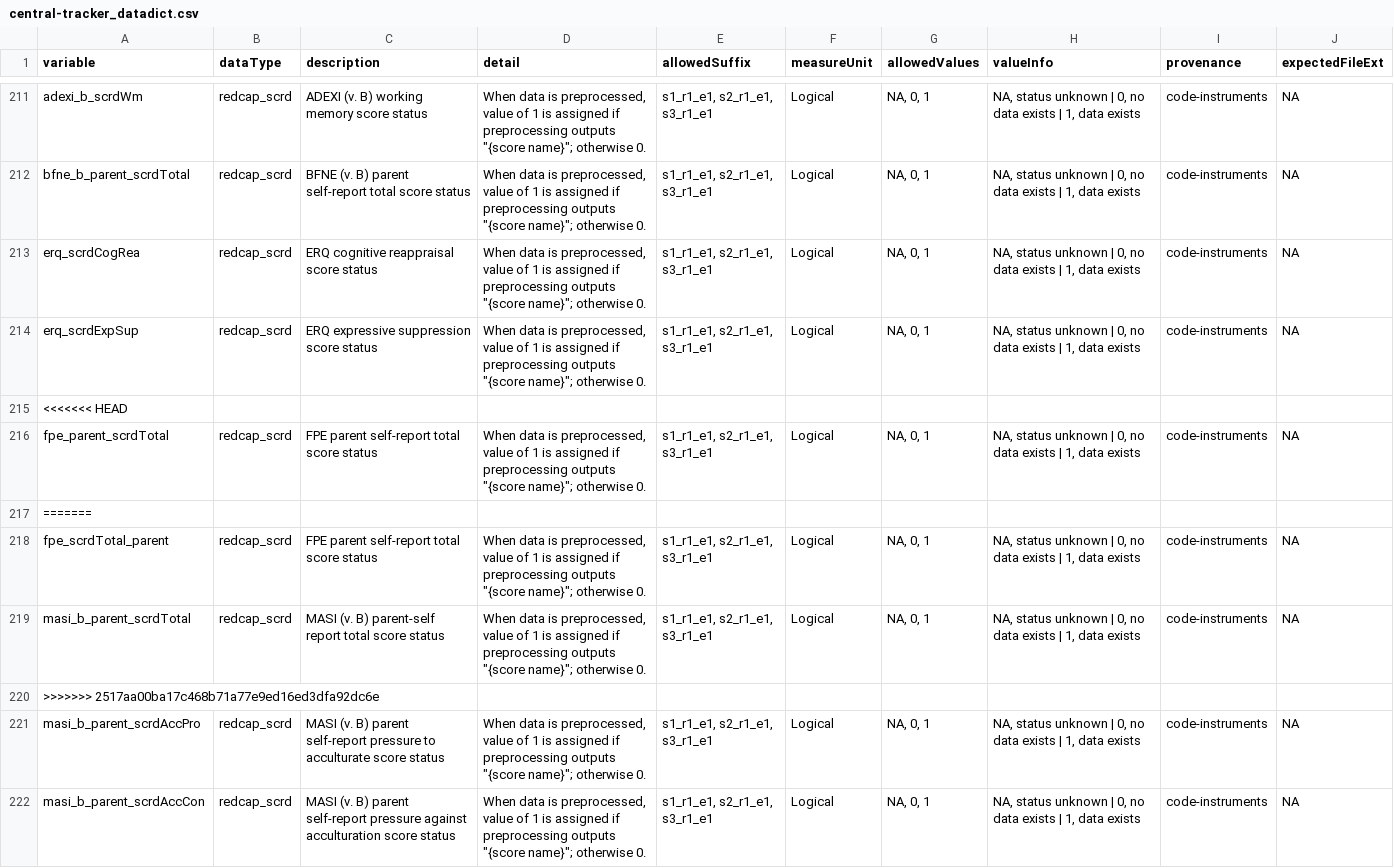
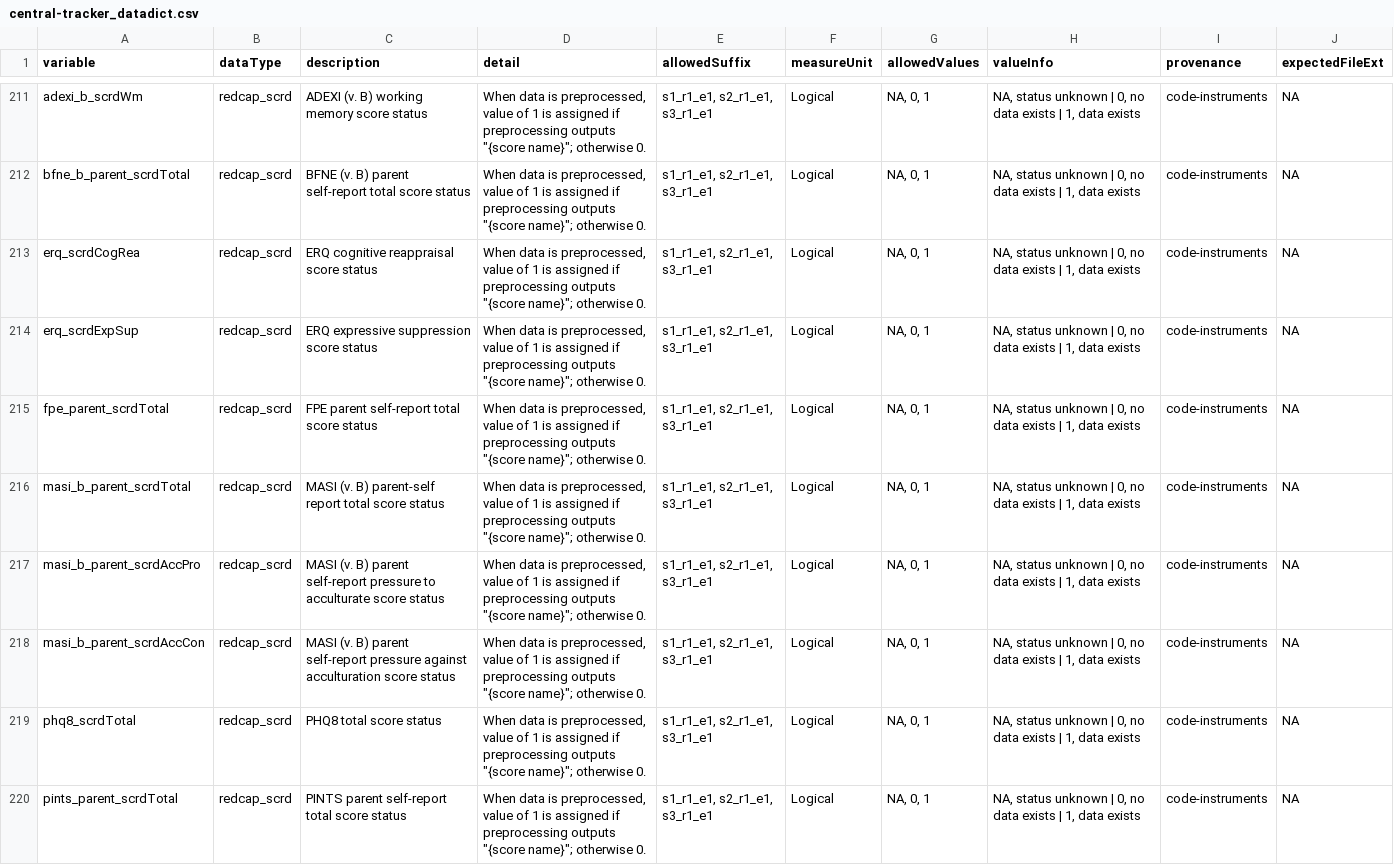
Before and after one commit to NDCLab/thrive-dataset, a CSV file: data-monitoring/data-dictionary/central-tracker_datadict.csv, drawn as a sheet; only a part is shown, gaps mark what is left out; the shorter side is filled out with more unchanged rows; the diff names each change by its address in the sheet, - before the commit and + after, or states it on an @@ line.

Commit message:
updates to data monitoring tools

```diff
--- a/data-monitoring/data-dictionary/central-tracker_datadict.csv
+++ b/data-monitoring/data-dictionary/central-tracker_datadict.csv
-row 215: <<<<<<< HEAD
-row 217: =======
-row 218: fpe_scrdTotal_parent | redcap_scrd | FPE parent self-report total score status | When data is preprocessed, value of 1 is assigned if preprocessing outputs "{score name}"; otherwise 0. | s1_r1_e1, s2_r1_e1, s3_r1_e1 | Logical | NA, 0, 1 | NA, status unknown | 0, no data exists | 1, data exists | code-instruments | NA
-row 220: >>>>>>> 2517aa00ba17c468b71a77e9ed16ed3dfa92dc6e
```
Also changed, not shown: 8 other files.
